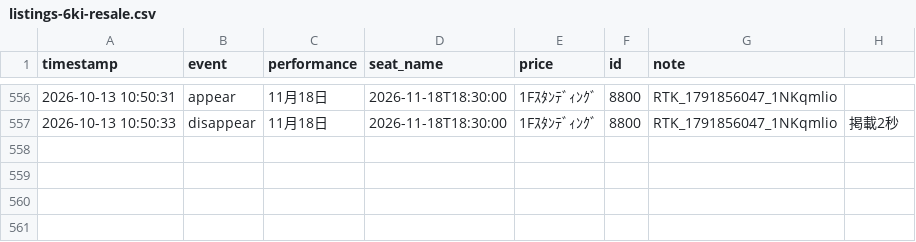
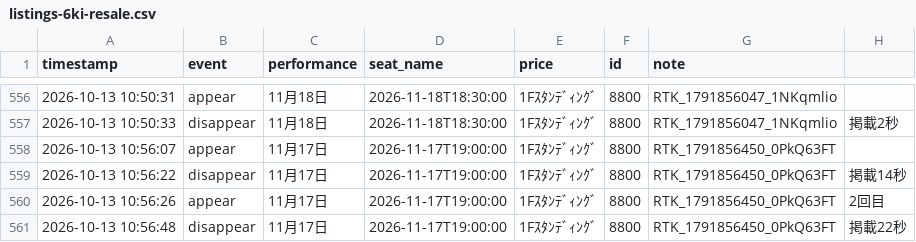
Before and after one commit to dragonballgokou-rose-boop/cursor, a CSV file: ticket-monitor/listings-6ki-resale.csv, drawn as a sheet; only a part is shown, gaps mark what is left out; the diff names each change by its address in the sheet, - before the commit and + after, or states it on an @@ line.

Commit message:
chore: update listings log

```diff
--- a/ticket-monitor/listings-6ki-resale.csv
+++ b/ticket-monitor/listings-6ki-resale.csv
+row 558: 2026-10-13 10:56:07 | appear | 11月17日 | 2026-11-17T19:00:00 | 1Fｽﾀﾝﾃﾞｨﾝｸﾞ | 8800 | RTK_1791856450_0PkQ63FT
+row 559: 2026-10-13 10:56:22 | disappear | 11月17日 | 2026-11-17T19:00:00 | 1Fｽﾀﾝﾃﾞｨﾝｸﾞ | 8800 | RTK_1791856450_0PkQ63FT | 掲載14秒
+row 560: 2026-10-13 10:56:26 | appear | 11月17日 | 2026-11-17T19:00:00 | 1Fｽﾀﾝﾃﾞｨﾝｸﾞ | 8800 | RTK_1791856450_0PkQ63FT | 2回目
+row 561: 2026-10-13 10:56:48 | disappear | 11月17日 | 2026-11-17T19:00:00 | 1Fｽﾀﾝﾃﾞｨﾝｸﾞ | 8800 | RTK_1791856450_0PkQ63FT | 掲載22秒
```
